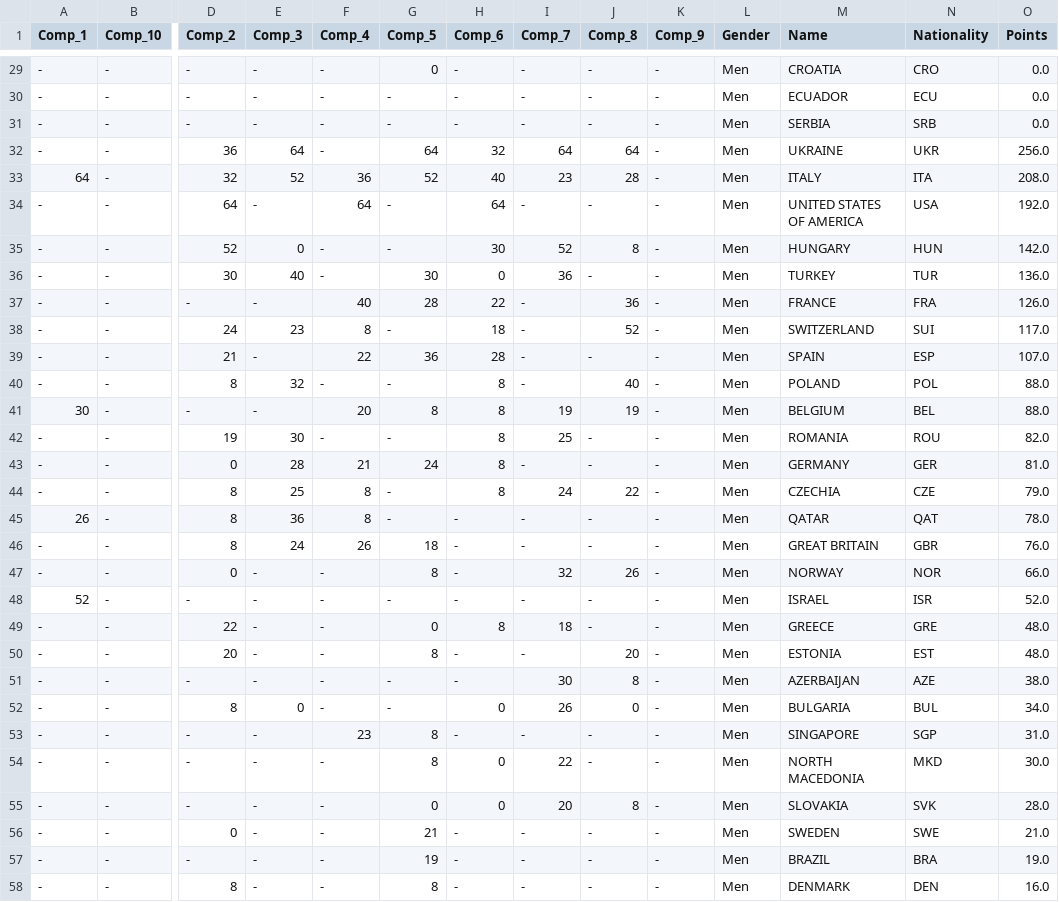
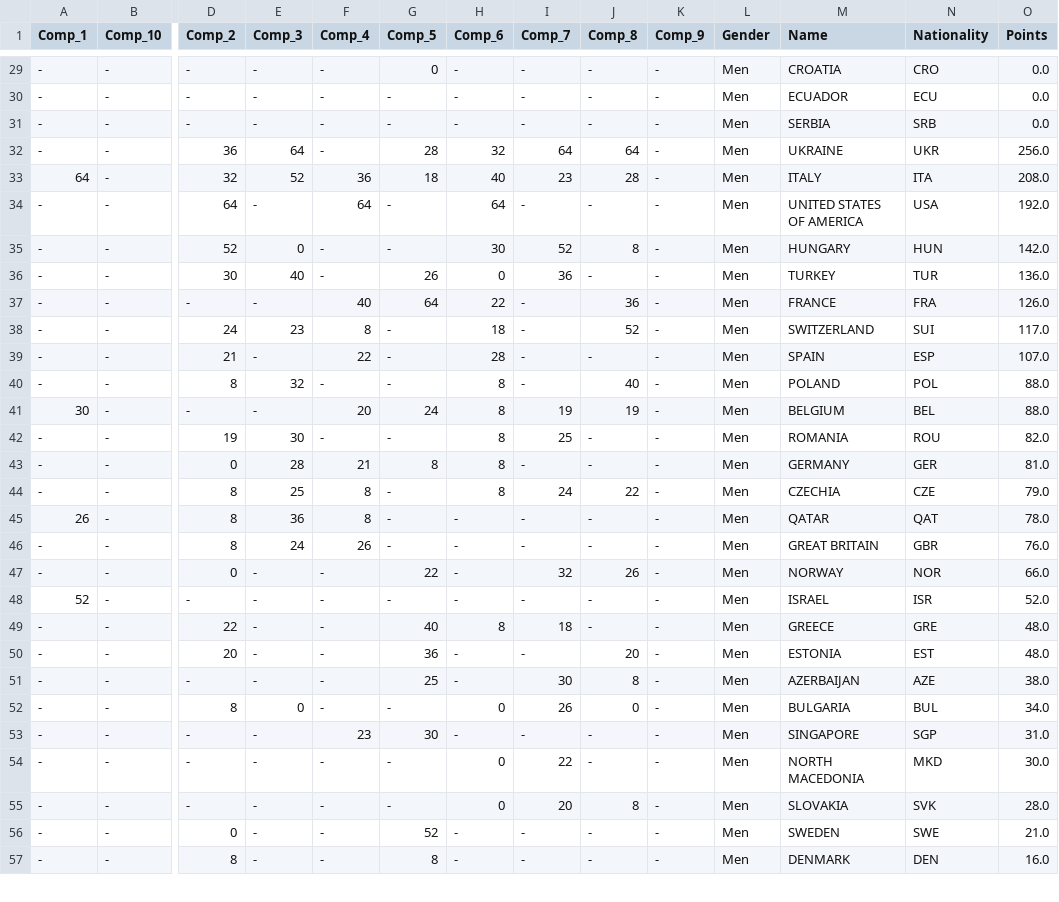
Before and after one commit to SPORT-DATABASES/Fencing, a CSV file: Eurofencing_Team_Rankings.csv, drawn as a sheet; only a part is shown, gaps mark what is left out; rows hold the shown columns only; the diff covers the shown part only; the diff names each change by its address in the sheet, - before the commit and + after, or states it on an @@ line.

```diff
--- a/Eurofencing_Team_Rankings.csv
+++ b/Eurofencing_Team_Rankings.csv
-G32 (Comp_5): 64
+G32 (Comp_5): 28
-G33 (Comp_5): 52
+G33 (Comp_5): 18
-G36 (Comp_5): 30
+G36 (Comp_5): 26
-G37 (Comp_5): 28
+G37 (Comp_5): 64
-G39 (Comp_5): 36
+G39 (Comp_5): -
-G41 (Comp_5): 8
+G41 (Comp_5): 24
-G43 (Comp_5): 24
+G43 (Comp_5): 8
-G46 (Comp_5): 18
+G46 (Comp_5): -
-G47 (Comp_5): 8
+G47 (Comp_5): 22
-G49 (Comp_5): 0
+G49 (Comp_5): 40
-G50 (Comp_5): 8
+G50 (Comp_5): 36
-G51 (Comp_5): -
+G51 (Comp_5): 25
-G53 (Comp_5): 8
+G53 (Comp_5): 30
-G54 (Comp_5): 8
+G54 (Comp_5): -
-G55 (Comp_5): 0
+G55 (Comp_5): -
-G56 (Comp_5): 21
+G56 (Comp_5): 52
-row 57: - | - | - | - | - | 19 | - | - | - | - | Men | BRAZIL | BRA | 19.0
```
Also changed, not shown: 20 edited cells elsewhere in this file, Eurofencing_Individual_Rankings.csv, 1 other file.
